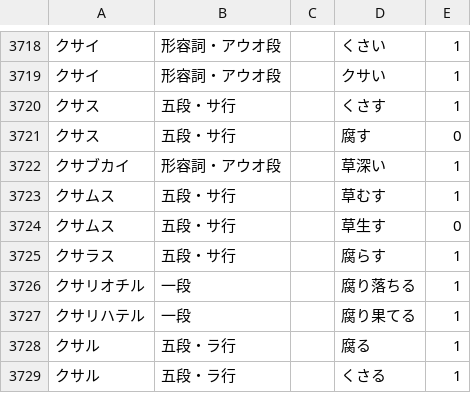
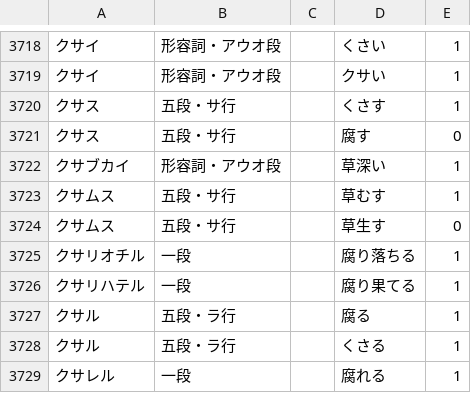
Before and after one commit to hiroshi-manabe/japanese_verb_adj_list, a TSV file: japanese_verb_adj_list.tsv, drawn as a sheet; only a part is shown, gaps mark what is left out; the shorter side is filled out with more unchanged rows; the diff names each change by its address in the sheet, - before the commit and + after, or states it on an @@ line.

Commit message:
Deleted "kusarasu".

```diff
--- a/japanese_verb_adj_list.tsv
+++ b/japanese_verb_adj_list.tsv
-row 3725: クサラス | 五段・サ行 |  | 腐らす | 1
```
